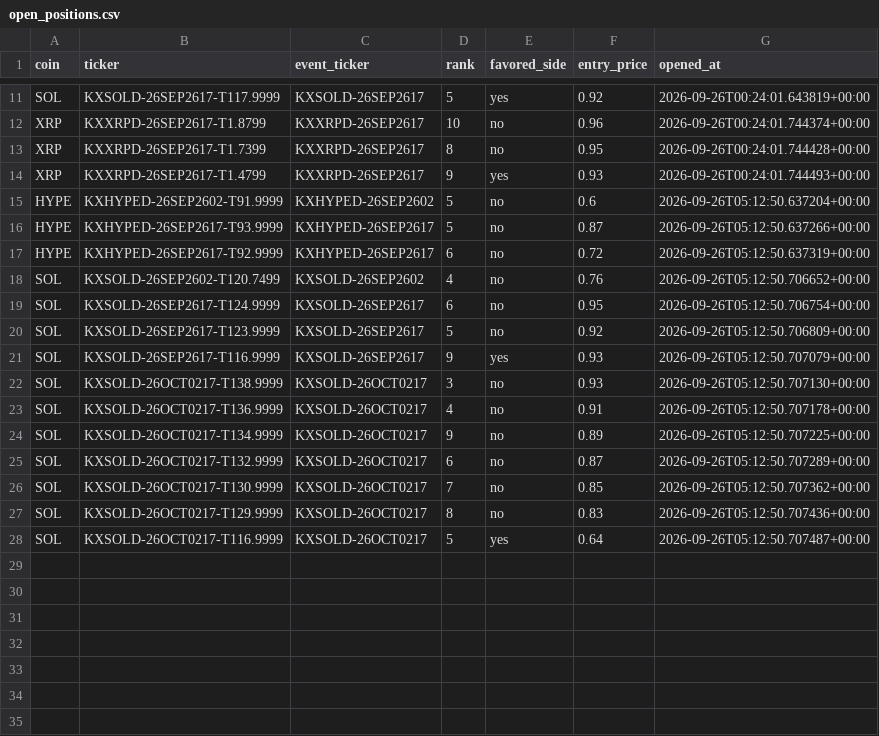
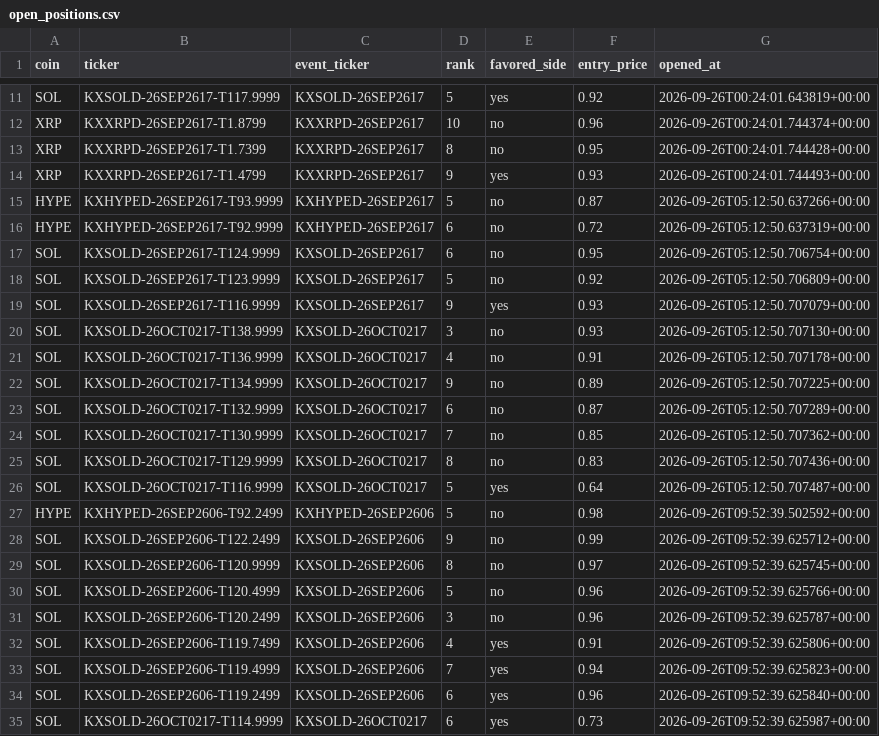
Before and after one commit to Prinxe-crypto/multicoin-midrank-bot, a CSV file: open_positions.csv, drawn as a sheet; only a part is shown, gaps mark what is left out; removed rows and columns are numbered as before the commit, all else as after; the diff names each change by its address in the sheet, - before the commit and + after, or states it on an @@ line.

```diff
--- a/open_positions.csv
+++ b/open_positions.csv
-row 15: HYPE | KXHYPED-26SEP2602-T91.9999 | KXHYPED-26SEP2602 | 5 | no | 0.6 | 2026-09-26T05:12:50.637204+00:00
-row 18: SOL | KXSOLD-26SEP2602-T120.7499 | KXSOLD-26SEP2602 | 4 | no | 0.76 | 2026-09-26T05:12:50.706652+00:00
+row 27: HYPE | KXHYPED-26SEP2606-T92.2499 | KXHYPED-26SEP2606 | 5 | no | 0.98 | 2026-09-26T09:52:39.502592+00:00
+row 28: SOL | KXSOLD-26SEP2606-T122.2499 | KXSOLD-26SEP2606 | 9 | no | 0.99 | 2026-09-26T09:52:39.625712+00:00
+row 29: SOL | KXSOLD-26SEP2606-T120.9999 | KXSOLD-26SEP2606 | 8 | no | 0.97 | 2026-09-26T09:52:39.625745+00:00
+row 30: SOL | KXSOLD-26SEP2606-T120.4999 | KXSOLD-26SEP2606 | 5 | no | 0.96 | 2026-09-26T09:52:39.625766+00:00
+row 31: SOL | KXSOLD-26SEP2606-T120.2499 | KXSOLD-26SEP2606 | 3 | no | 0.96 | 2026-09-26T09:52:39.625787+00:00
+row 32: SOL | KXSOLD-26SEP2606-T119.7499 | KXSOLD-26SEP2606 | 4 | yes | 0.91 | 2026-09-26T09:52:39.625806+00:00
+row 33: SOL | KXSOLD-26SEP2606-T119.4999 | KXSOLD-26SEP2606 | 7 | yes | 0.94 | 2026-09-26T09:52:39.625823+00:00
+row 34: SOL | KXSOLD-26SEP2606-T119.2499 | KXSOLD-26SEP2606 | 6 | yes | 0.96 | 2026-09-26T09:52:39.625840+00:00
+row 35: SOL | KXSOLD-26OCT0217-T114.9999 | KXSOLD-26OCT0217 | 6 | yes | 0.73 | 2026-09-26T09:52:39.625987+00:00
```
Also changed, not shown: closed_positions.csv.
